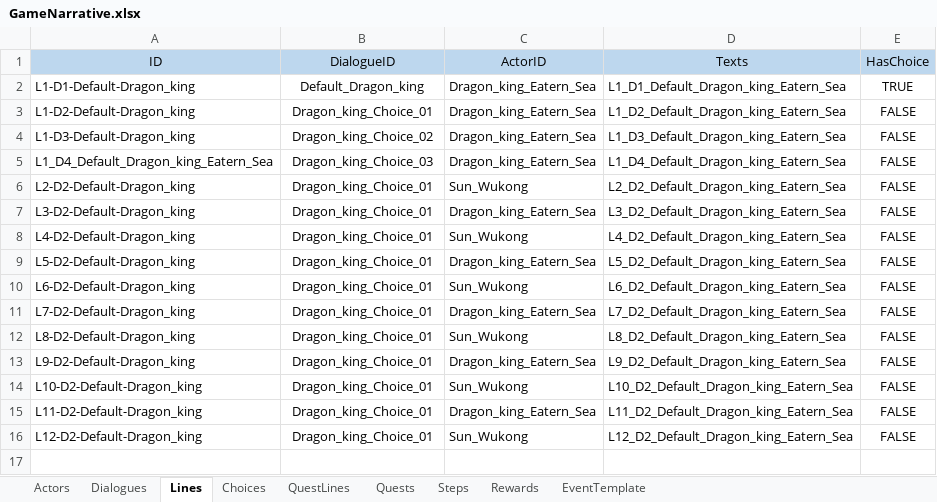
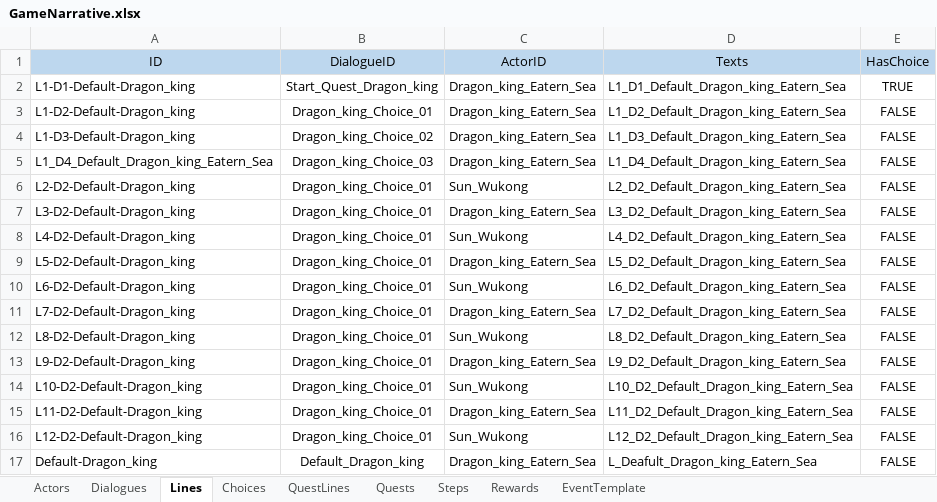
Before and after one commit to NhacPhi/MyTemplate, an Excel workbook: Assets/Data/GameNarrative.xlsx, sheet Lines, drawn as a sheet; values as stored, in another font and other column widths than the file's, no borders; the diff names each change by its address in the sheet, - before the commit and + after, or states it on an @@ line.

Commit message:
+ Add class quest manager.

```diff
--- a/Assets/Data/GameNarrative.xlsx (sheet Lines)
+++ b/Assets/Data/GameNarrative.xlsx (sheet Lines)
-B2 (DialogueID): Default_Dragon_king
+B2 (DialogueID): Start_Quest_Dragon_king
+row 17: Default-Dragon_king | Default_Dragon_king | Dragon_king_Eatern_Sea | L_Deafult_Dragon_king_Eatern_Sea | FALSE
```
Also changed, not shown: sheet Dialogues, sheet Steps, Assets/Data/Localizations.xlsx, 17 other files.
